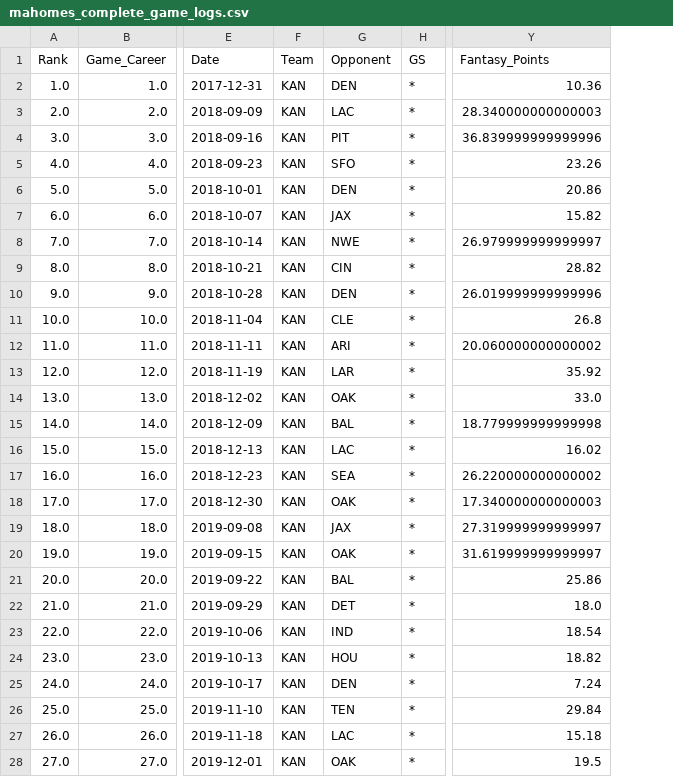
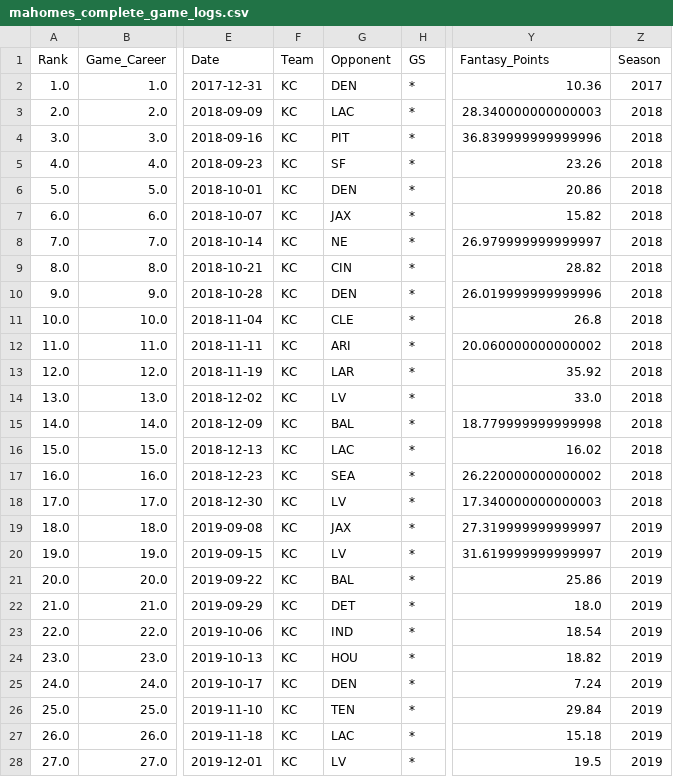
Before and after one commit to NigelGroen5/ML-Fantasy-QB-Predictor, a CSV file: data/mahomes_complete_game_logs.csv, drawn as a sheet; only a part is shown, gaps mark what is left out; the diff covers the shown part only; the diff names each change by its address in the sheet, - before the commit and + after, or states it on an @@ line.

```diff
--- a/data/mahomes_complete_game_logs.csv
+++ b/data/mahomes_complete_game_logs.csv
+column Z (Season), rows 2-28: 2017 | 2018 | 2018 | 2018 | 2018 | 2018 | 2018 | 2018 | 2018 | 2018 | 2018 | 2018 | 2018 | 2018 | 2018 | 2018 | 2018 | 2019 | 2019 | 2019 | 2019 | 2019 | 2019 | 2019 | 2019 | 2019 | 2019
-F2:F28 (Team): KAN
+F2:F28 (Team): KC
-G5 (Opponent): SFO
+G5 (Opponent): SF
-G8 (Opponent): NWE
+G8 (Opponent): NE
-G14 (Opponent): OAK
+G14 (Opponent): LV
-G18 (Opponent): OAK
+G18 (Opponent): LV
-G20 (Opponent): OAK
+G20 (Opponent): LV
-G28 (Opponent): OAK
+G28 (Opponent): LV
```
Also changed, not shown: 107 edited cells elsewhere in this file, data/def_vs_qb_stats.csv, 2 other files.
